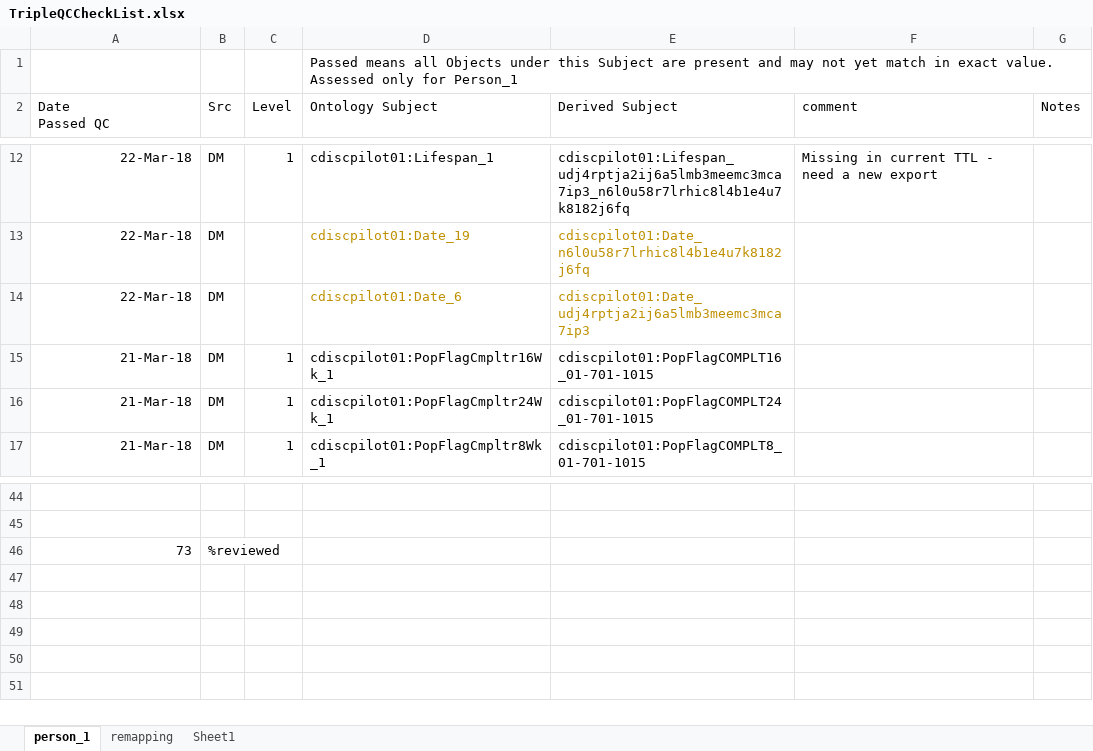
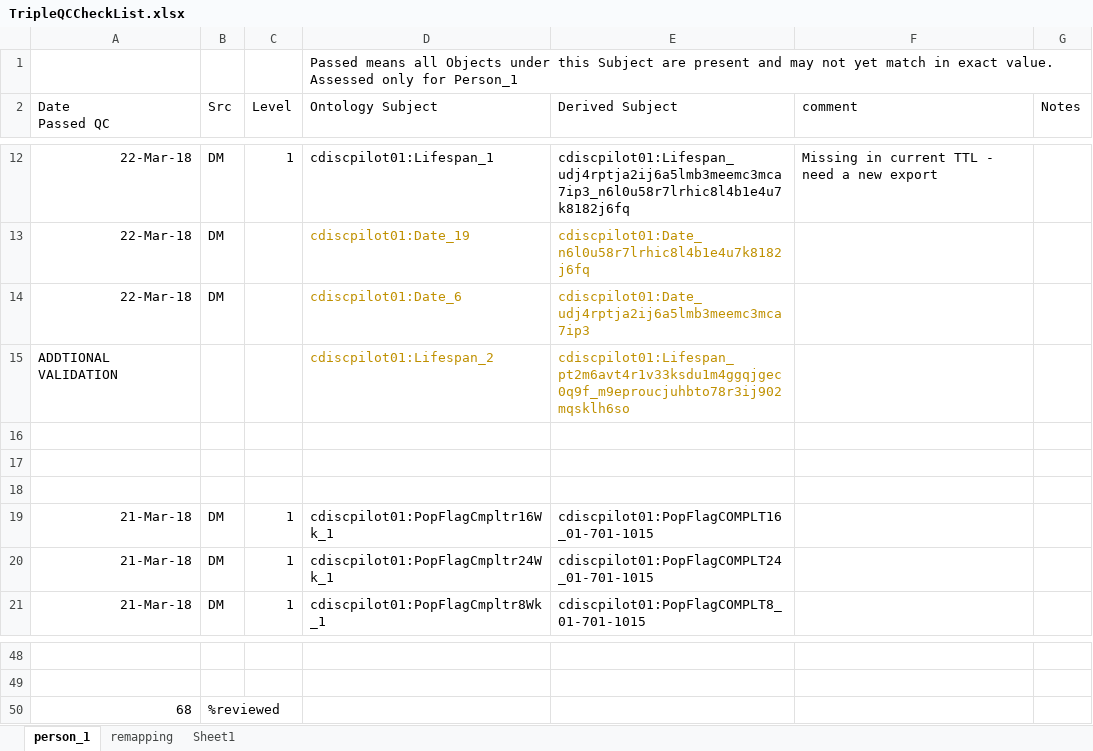
Before and after one commit to phuse-org/CTDasRDF, an Excel workbook: r/validation/TripleQCCheckList.xlsx, sheet person_1, drawn as a sheet; only a part is shown, gaps mark what is left out; values as stored, in another font and other column widths than the file's, no borders; conditional formats not drawn; addresses are those after the commit; the diff names each change by its address in the sheet, - before the commit and + after, or states it on an @@ line.

Commit message:
nothing to see here.

```diff
--- a/r/validation/TripleQCCheckList.xlsx (sheet person_1)
+++ b/r/validation/TripleQCCheckList.xlsx (sheet person_1)
+row 15: ADDTIONAL VALIDATION |  |  | cdiscpilot01:Lifespan_2 | cdiscpilot01:Lifespan_pt2m6avt4r1v33ksdu1m4ggqjgec0q9f_m9eproucjuhbto78r3ij902mqsklh6so
+row 16: (empty)
+row 17: (empty)
+row 18: (empty)
-A50 (Date Passed QC): 73
+A50 (Date Passed QC): 68
```
Also changed, not shown: sheet remapping.
